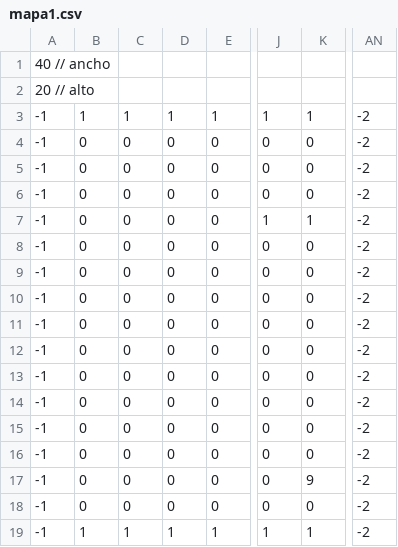
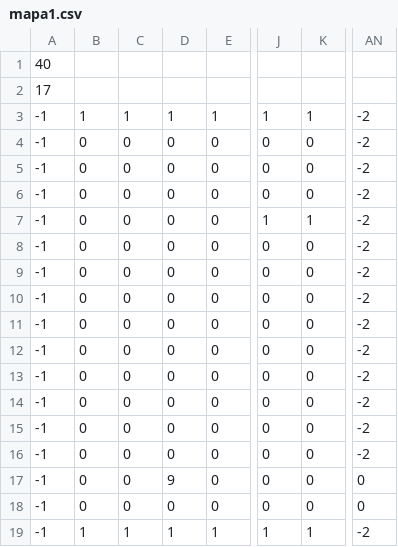
Before and after one commit to MarNara/Filesafe, a CSV file: mapas/mapa1.csv, drawn as a sheet; only a part is shown, gaps mark what is left out; the diff names each change by its address in the sheet, - before the commit and + after, or states it on an @@ line.

Commit message:
cambio de mapa

```diff
--- a/mapas/mapa1.csv
+++ b/mapas/mapa1.csv
-A1: 40 // ancho
+A1: 40
-A2: 20 // alto
+A2: 17
-D17: 0
+D17: 9
-K17: 9
+K17: 0
-AN17:AN18: -2
+AN17:AN18: 0
```
Also changed, not shown: mapas/mapa2.csv, mapas/mapa3.csv, 2 other files.
